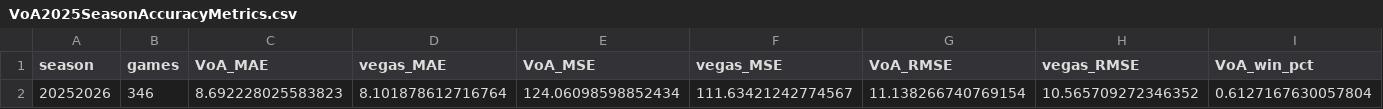
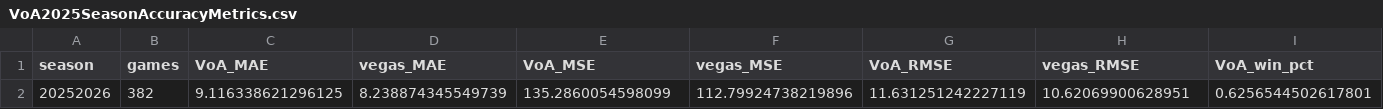
Before and after one commit to gshelor/MCBB_VoA, a CSV file: Data/VoA2025/AccuracyMetrics/VoA2025SeasonAccuracyMetrics.csv, drawn as a sheet; only a part is shown; removed rows and columns are numbered as before the commit, all else as after; rows hold the shown columns only; the diff names each change by its address in the sheet, - before the commit and + after, or states it on an @@ line.

```diff
--- a/Data/VoA2025/AccuracyMetrics/VoA2025SeasonAccuracyMetrics.csv
+++ b/Data/VoA2025/AccuracyMetrics/VoA2025SeasonAccuracyMetrics.csv
-row 2: 20252026 | 346 | 8.692228025583823 | 8.101878612716764 | 124.06098598852434 | 111.63421242774567 | 11.138266740769154 | 10.565709272346352 | 0.6127167630057804
+row 2: 20252026 | 382 | 9.116338621296125 | 8.238874345549739 | 135.2860054598099 | 112.79924738219896 | 11.631251242227119 | 10.62069900628951 | 0.6256544502617801
```
Also changed, not shown: Data/VoA2025/Projections/CBBD/MCBBVoACBBDGameProjections.csv, 9 other files.
